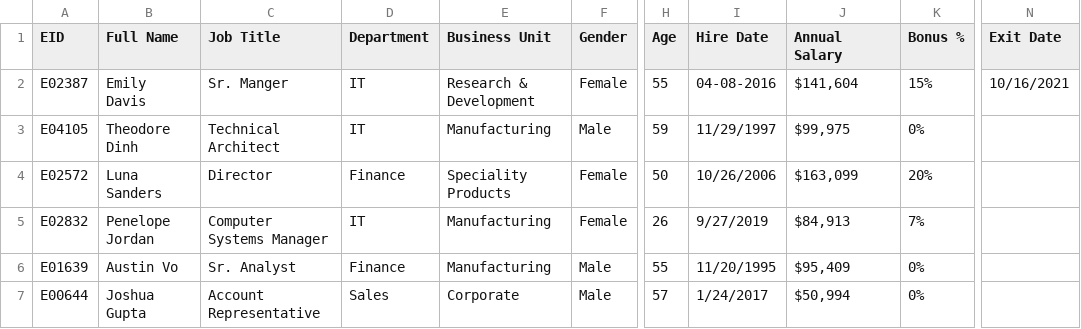
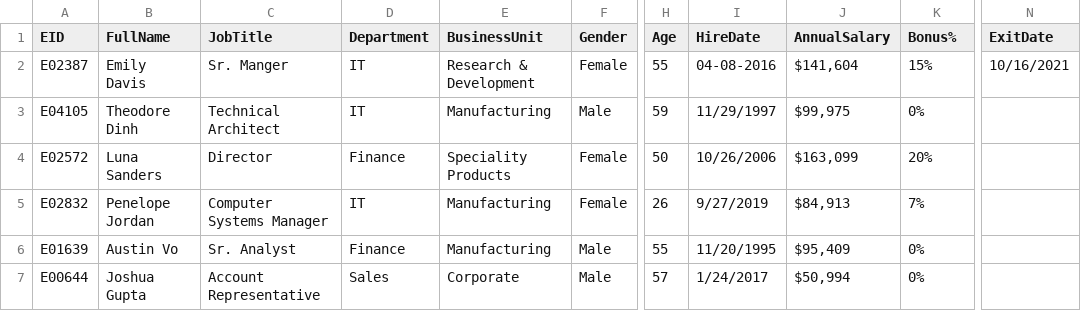
Before and after one commit to Praveen76/Python-coding-Interview-preparation, a CSV file: Employee.csv, drawn as a sheet; only a part is shown, gaps mark what is left out; the diff names each change by its address in the sheet, - before the commit and + after, or states it on an @@ line.

Commit message:
Add files via upload

```diff
--- a/Employee.csv
+++ b/Employee.csv
-B1: Full Name
+B1: FullName
-C1: Job Title
+C1: JobTitle
-E1: Business Unit
+E1: BusinessUnit
-I1: Hire Date
+I1: HireDate
-J1: Annual Salary
+J1: AnnualSalary
-K1: Bonus %
+K1: Bonus%
-N1: Exit Date
+N1: ExitDate
```
